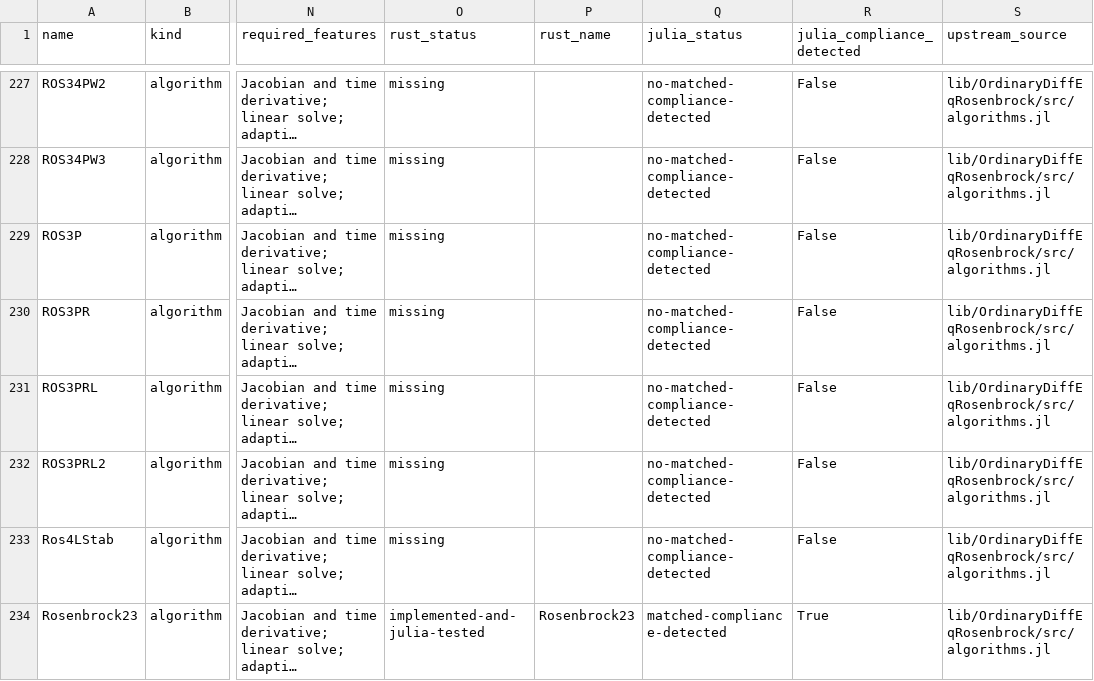
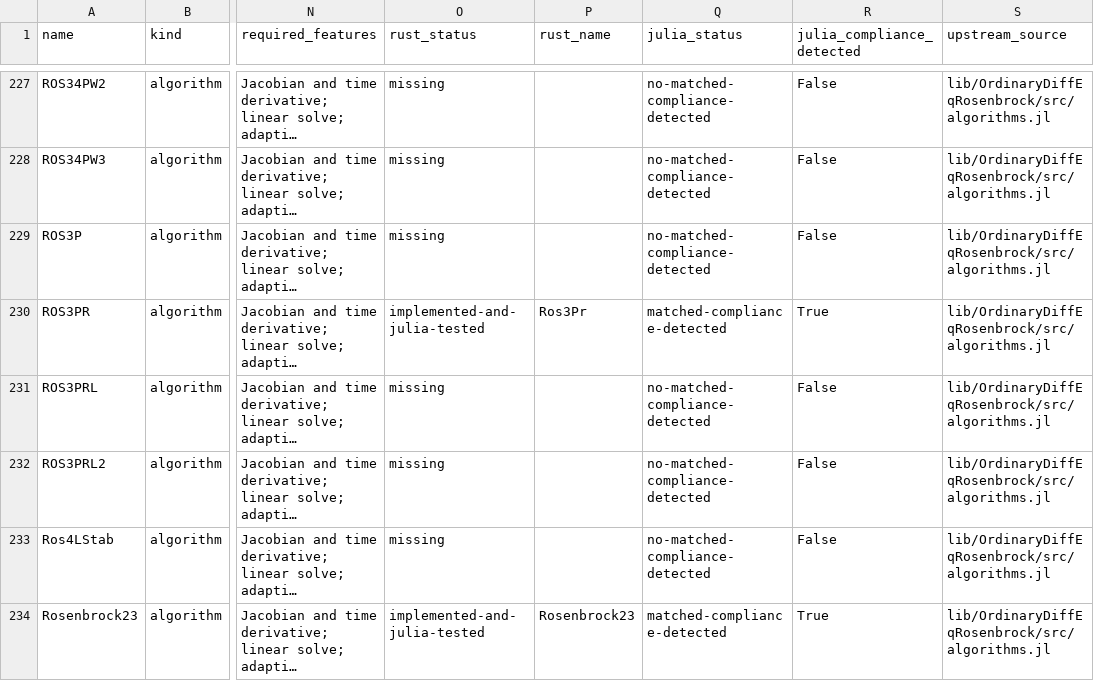
Before and after one commit to Wouittone/differential-equations-rs, a CSV file: docs/ode_algorithm_inventory.csv, drawn as a sheet; only a part is shown, gaps mark what is left out; long unchanged cells end in …; the diff names each change by its address in the sheet, - before the commit and + after, or states it on an @@ line.

```diff
--- a/docs/ode_algorithm_inventory.csv
+++ b/docs/ode_algorithm_inventory.csv
-O230 (rust_status): missing
+O230 (rust_status): implemented-and-julia-tested
-P230 (rust_name): (empty)
+P230 (rust_name): Ros3Pr
-Q230 (julia_status): no-matched-compliance-detected
+Q230 (julia_status): matched-compliance-detected
-R230 (julia_compliance_detected): False
+R230 (julia_compliance_detected): True
```
Also changed, not shown: 4 other files.
